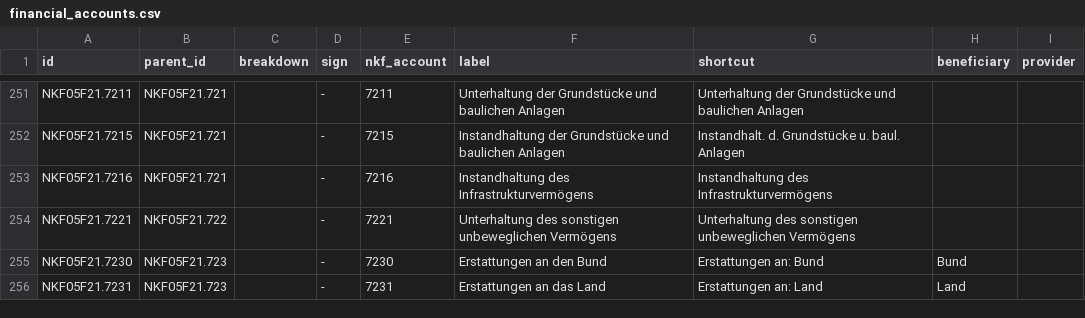
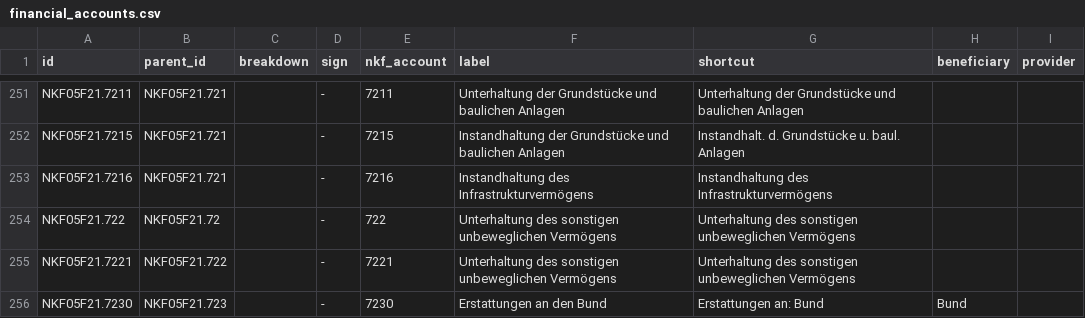
Before and after one commit to Arne-Pfeilsticker/nkf, a CSV file: import/accounting/financial_accounts.csv, drawn as a sheet; only a part is shown, gaps mark what is left out; the shorter side is filled out with more unchanged rows; the diff names each change by its address in the sheet, - before the commit and + after, or states it on an @@ line.

Commit message:
Data api update.

```diff
--- a/import/accounting/financial_accounts.csv
+++ b/import/accounting/financial_accounts.csv
+row 254: NKF05F21.722 | NKF05F21.72 |  | - | 722 | Unterhaltung des sonstigen unbeweglichen Vermögens | Unterhaltung des sonstigen unbeweglichen Vermögens
```
Also changed, not shown: 14 other files.
